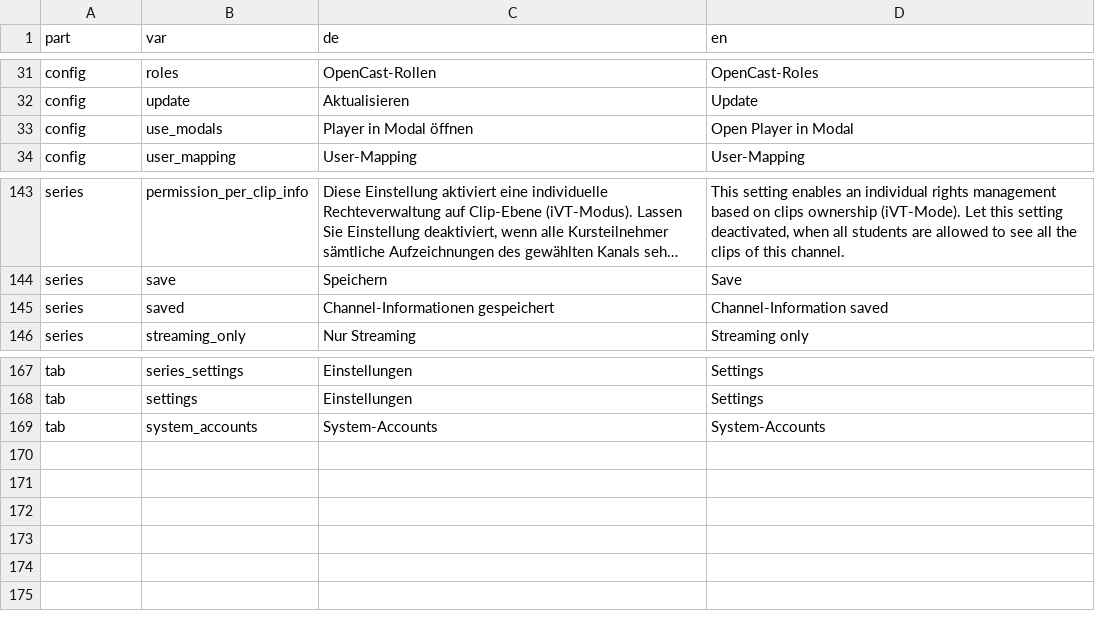
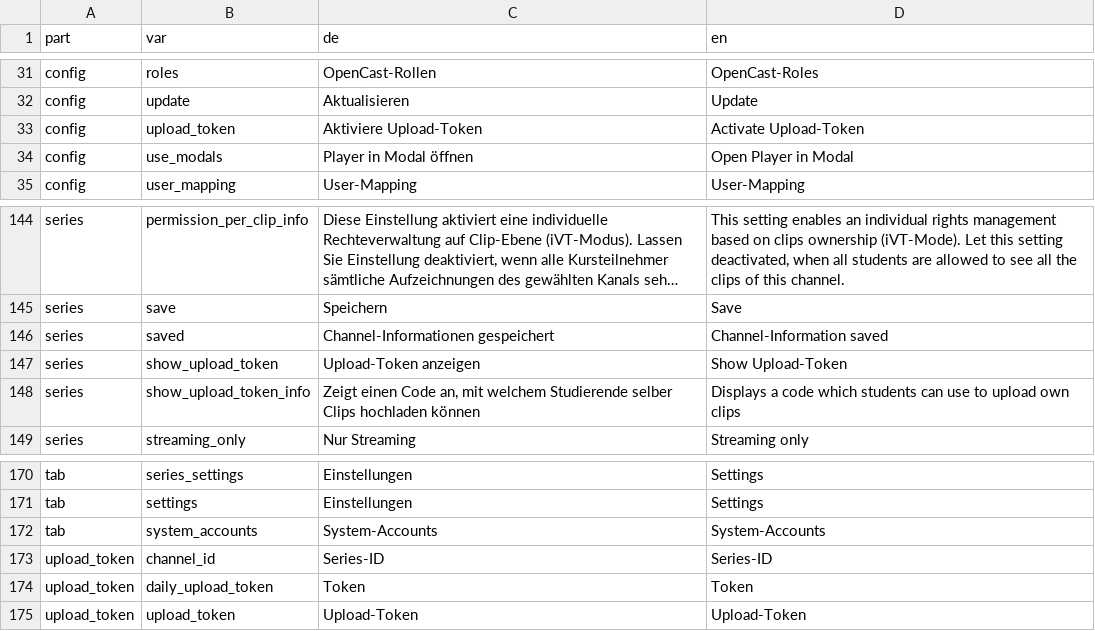
Before and after one commit to opencast-ilias/OpenCast, a CSV file: lang/lang.csv, drawn as a sheet; only a part is shown, gaps mark what is left out; long unchanged cells end in …; the diff names each change by its address in the sheet, - before the commit and + after, or states it on an @@ line.

```diff
--- a/lang/lang.csv
+++ b/lang/lang.csv
+row 33: config | upload_token | Aktiviere Upload-Token | Activate Upload-Token
+row 147: series | show_upload_token | Upload-Token anzeigen | Show Upload-Token
+row 148: series | show_upload_token_info | Zeigt einen Code an, mit welchem Studierende selber Clips hochladen können | Displays a code which students can use to upload own clips
+row 173: upload_token | channel_id | Series-ID | Series-ID
+row 174: upload_token | daily_upload_token | Token | Token
+row 175: upload_token | upload_token | Upload-Token | Upload-Token
```
Also changed, not shown: 7 other files.
